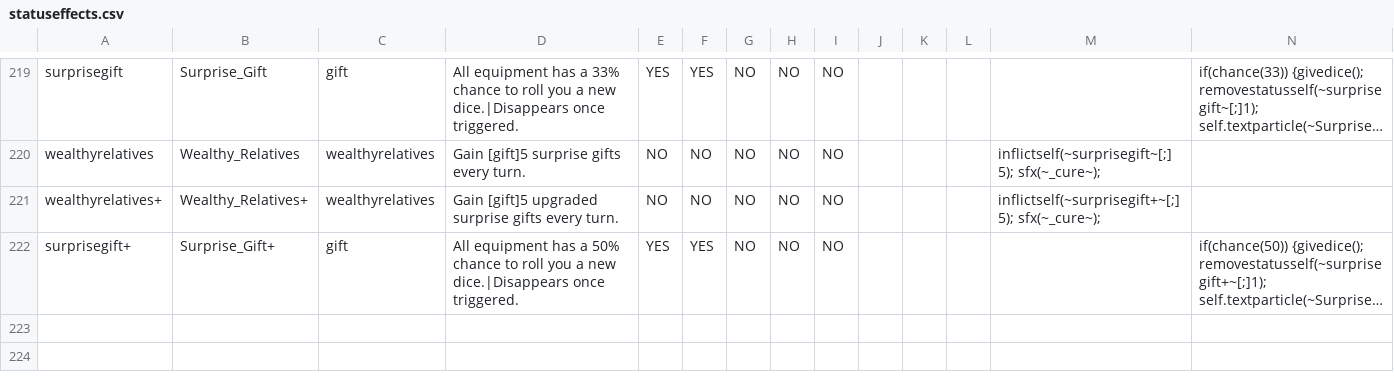
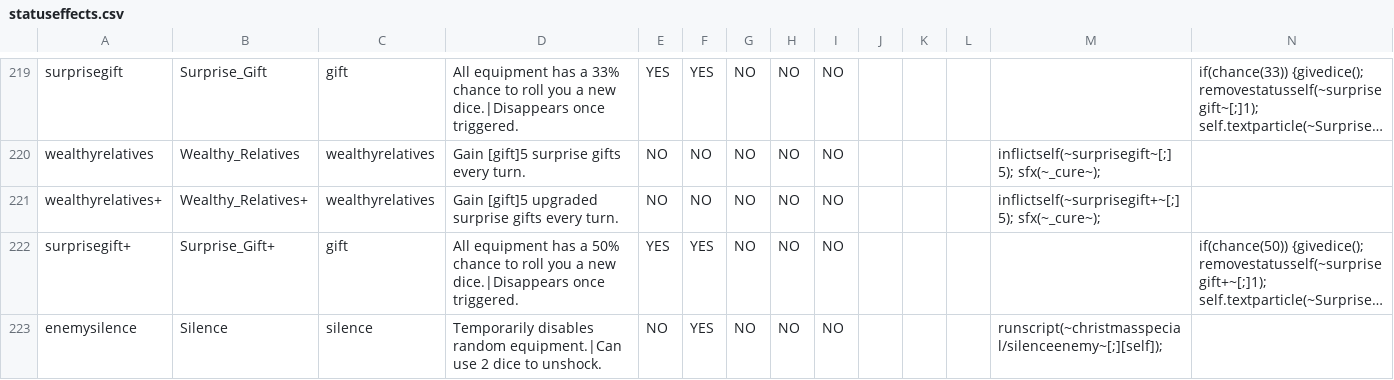
Before and after one commit to godisgoodmatt/christmasspecial, a CSV file: _append/data/text/statuseffects.csv, drawn as a sheet; only a part is shown, gaps mark what is left out; long unchanged cells end in …; rows hold the shown columns only; the diff names each change by its address in the sheet, - before the commit and + after, or states it on an @@ line.

Commit message:
enemy silence (WIP)

```diff
--- a/_append/data/text/statuseffects.csv
+++ b/_append/data/text/statuseffects.csv
+row 223: enemysilence | Silence | silence | Temporarily disables random equipment.|Can use 2 dice to unshock. | NO | YES | NO | NO | NO |  |  |  | runscript(~christmasspecial/silenceenemy~[;][self]);
```
Also changed, not shown: _append/data/text/equipment.csv, 1 other file.
